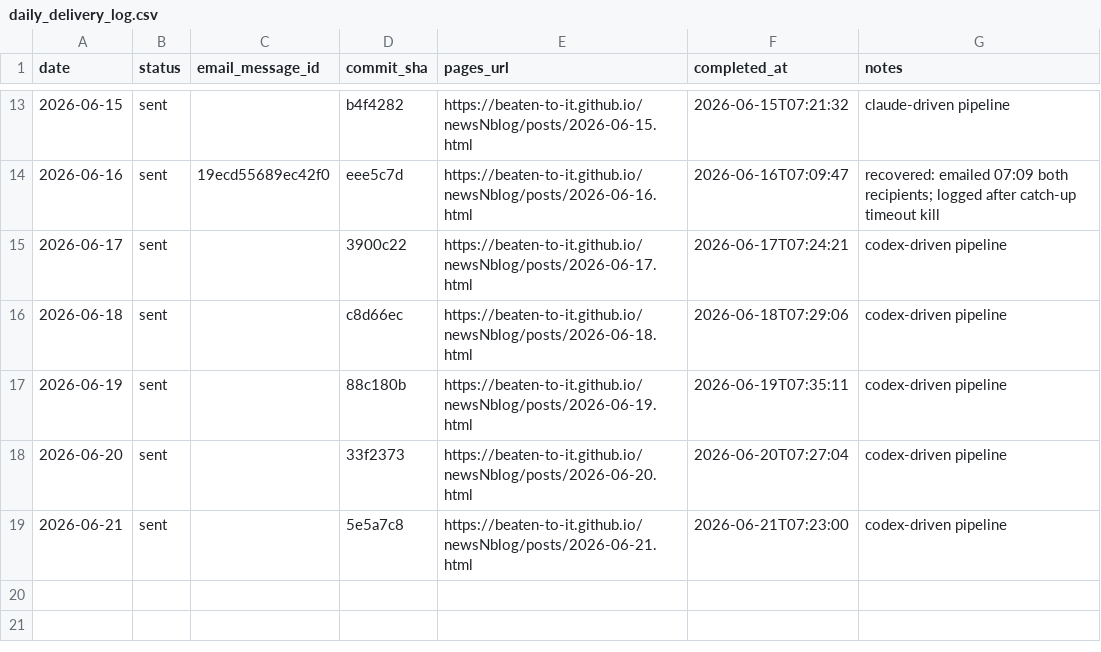
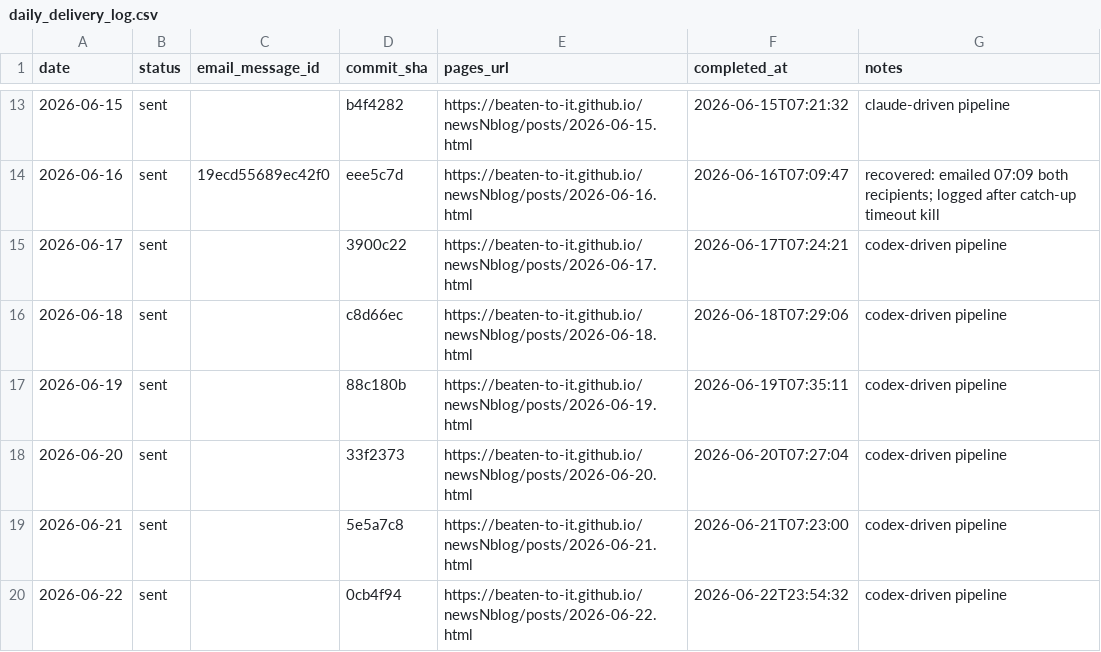
Before and after one commit to Beaten-to-it/newsNblog, a CSV file: data/daily_delivery_log.csv, drawn as a sheet; only a part is shown, gaps mark what is left out.

```diff
--- a/data/daily_delivery_log.csv
+++ b/data/daily_delivery_log.csv
@@ -19 +19,2 @@ date,status,email_message_id,commit_sha,pages_url,completed_at,notes
 2026-06-21,sent,,5e5a7c8,https://beaten-to-it.github.io/newsNblog/posts/2026-06-21.html,2026-06-21T07:23:00,codex-driven pipeline
+2026-06-22,sent,,0cb4f94,https://beaten-to-it.github.io/newsNblog/posts/2026-06-22.html,2026-06-22T23:54:32,codex-driven pipeline
```
Also changed, not shown: data/daily_delivery_log_ax.csv.
